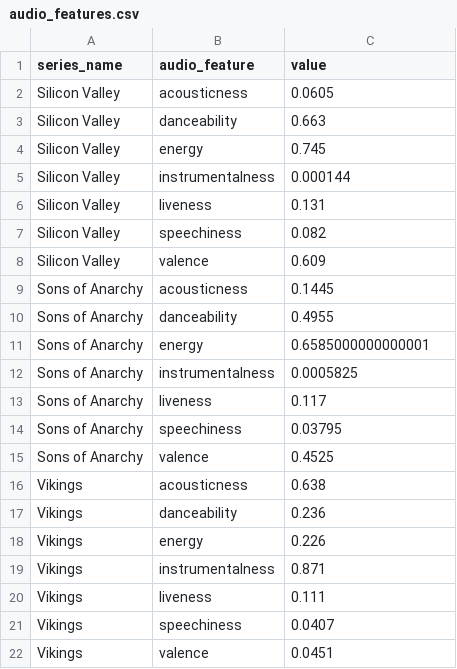
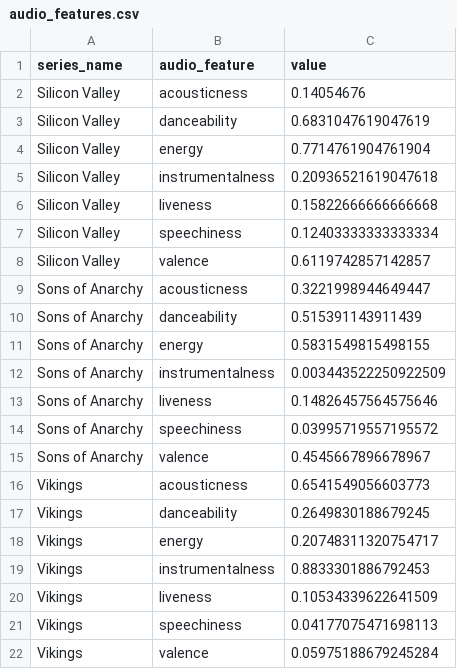
Before and after one commit to omerkolcak/TV-Series-Song-Matcher, a CSV file: FlaskAPI/models/audio_features.csv, drawn as a sheet.

Commit message:
data cleaning, remove outliers

```diff
--- a/FlaskAPI/models/audio_features.csv
+++ b/FlaskAPI/models/audio_features.csv
@@ -1,22 +1,22 @@
 series_name,audio_feature,value
-Silicon Valley,acousticness,0.0605
-Silicon Valley,danceability,0.663
-Silicon Valley,energy,0.745
-Silicon Valley,instrumentalness,0.000144
-Silicon Valley,liveness,0.131
-Silicon Valley,speechiness,0.082
-Silicon Valley,valence,0.609
-Sons of Anarchy,acousticness,0.1445
-Sons of Anarchy,danceability,0.4955
-Sons of Anarchy,energy,0.6585000000000001
-Sons of Anarchy,instrumentalness,0.0005825
-Sons of Anarchy,liveness,0.117
-Sons of Anarchy,speechiness,0.03795
-Sons of Anarchy,valence,0.4525
-Vikings,acousticness,0.638
-Vikings,danceability,0.236
-Vikings,energy,0.226
-Vikings,instrumentalness,0.871
-Vikings,liveness,0.111
-Vikings,speechiness,0.0407
-Vikings,valence,0.0451
+Silicon Valley,acousticness,0.14054676
+Silicon Valley,danceability,0.6831047619047619
+Silicon Valley,energy,0.7714761904761904
+Silicon Valley,instrumentalness,0.20936521619047618
+Silicon Valley,liveness,0.15822666666666668
+Silicon Valley,speechiness,0.12403333333333334
+Silicon Valley,valence,0.6119742857142857
+Sons of Anarchy,acousticness,0.3221998944649447
+Sons of Anarchy,danceability,0.515391143911439
+Sons of Anarchy,energy,0.5831549815498155
+Sons of Anarchy,instrumentalness,0.003443522250922509
+Sons of Anarchy,liveness,0.14826457564575646
+Sons of Anarchy,speechiness,0.03995719557195572
+Sons of Anarchy,valence,0.4545667896678967
+Vikings,acousticness,0.6541549056603773
+Vikings,danceability,0.2649830188679245
+Vikings,energy,0.20748311320754717
+Vikings,instrumentalness,0.8833301886792453
+Vikings,liveness,0.10534339622641509
+Vikings,speechiness,0.04177075471698113
+Vikings,valence,0.05975188679245284
```
Also changed, not shown: 3 other files.
